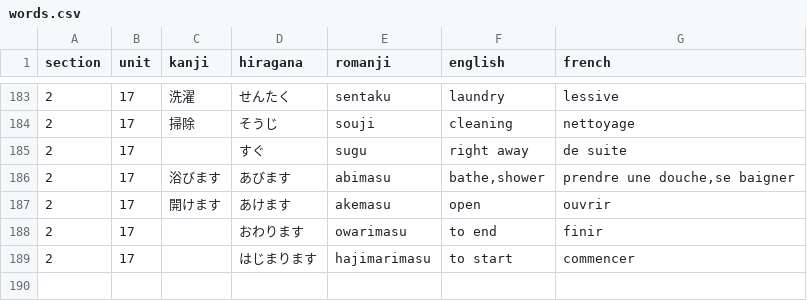
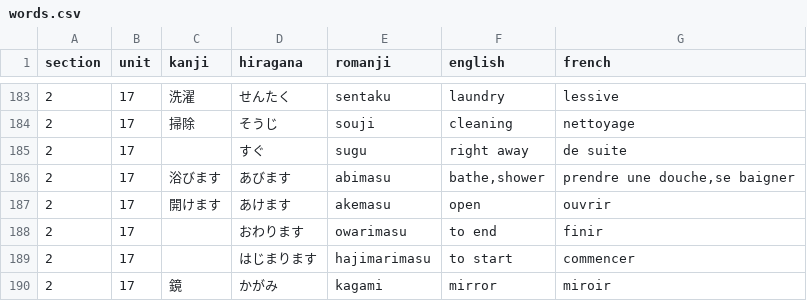
Before and after one commit to f-nicolai/japanese_leanring, a CSV file: data/words.csv, drawn as a sheet; only a part is shown, gaps mark what is left out; the diff names each change by its address in the sheet, - before the commit and + after, or states it on an @@ line.

```diff
--- a/data/words.csv
+++ b/data/words.csv
+row 190: 2 | 17 | 鏡 | かがみ | kagami | mirror | miroir
```
Also changed, not shown: 7 other files.
